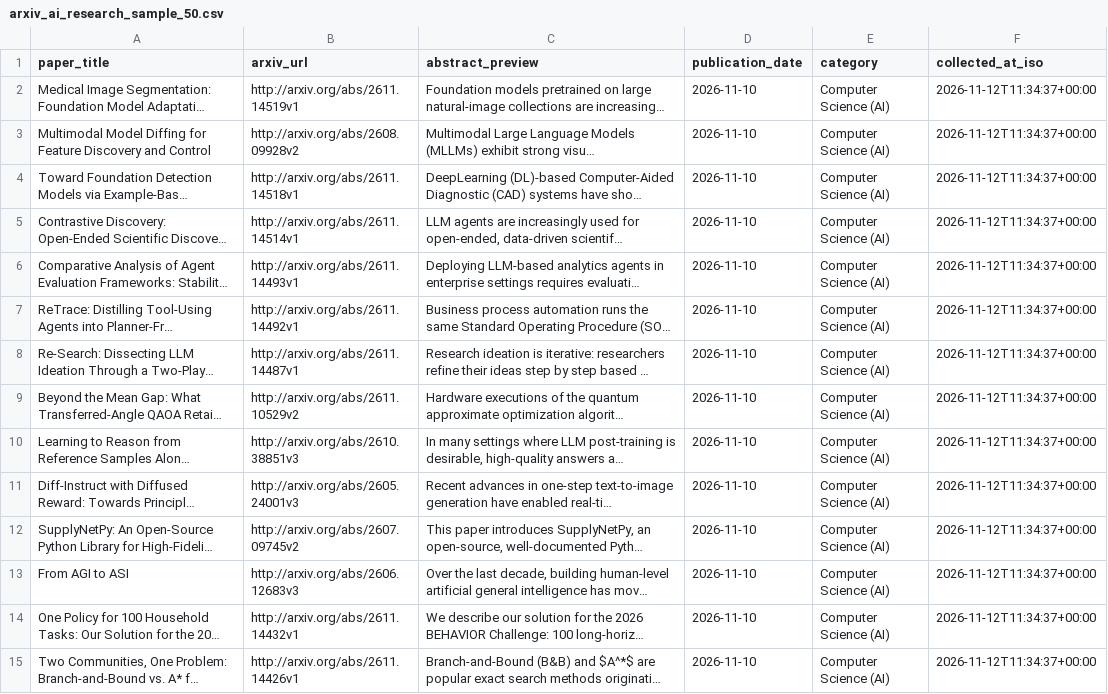
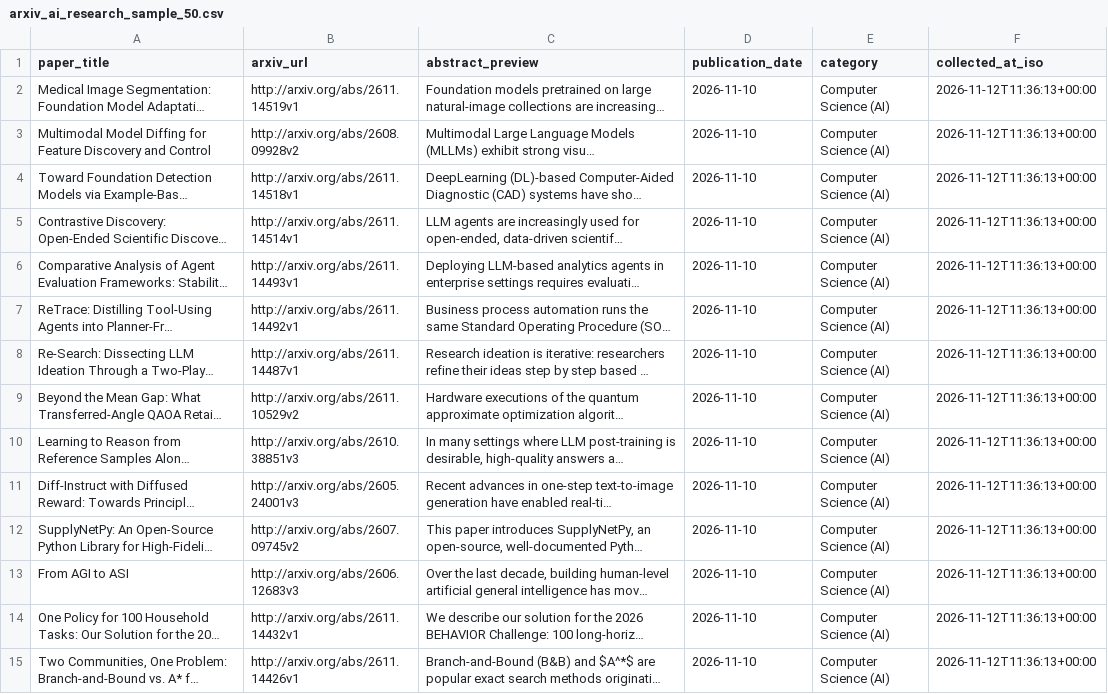
Before and after one commit to auzhuntr/dataforge-enterprise-datasets, a CSV file: samples/arxiv_ai_research_sample_50.csv, drawn as a sheet; only a part is shown; long unchanged cells end in …; the diff covers the shown part only; the diff names each change by its address in the sheet, - before the commit and + after, or states it on an @@ line.

Commit message:
Data refresh 2026-11-12T11:36Z

```diff
--- a/samples/arxiv_ai_research_sample_50.csv
+++ b/samples/arxiv_ai_research_sample_50.csv
-F2:F15 (collected_at_iso): 2026-11-12T11:34:37+00:00
+F2:F15 (collected_at_iso): 2026-11-12T11:36:13+00:00
```
Also changed, not shown: 16 edited cells elsewhere in this file, samples/fda_drug_recalls_sample_50.csv, samples/fda_food_recalls_sample_50.csv, 7 other files.
